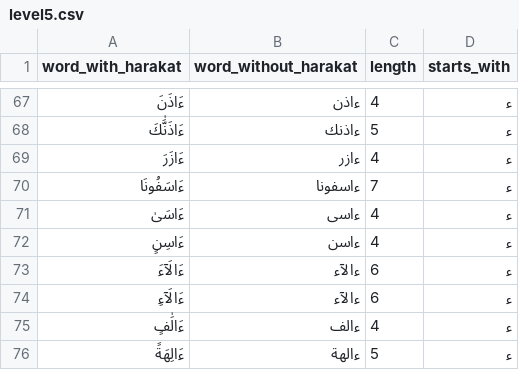
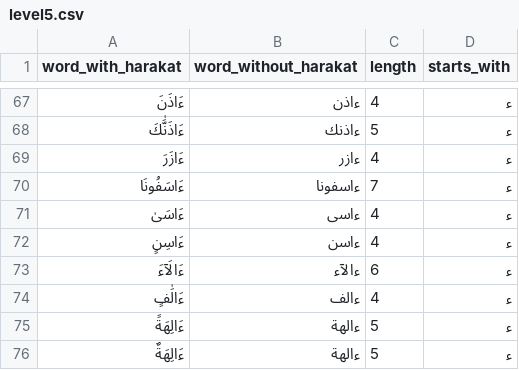
Before and after one commit to abdullahvhdl/static-cms, a CSV file: frontend/public/level5.csv, drawn as a sheet; only a part is shown, gaps mark what is left out; the shorter side is filled out with more unchanged rows; the diff names each change by its address in the sheet, - before the commit and + after, or states it on an @@ line.

```diff
--- a/frontend/public/level5.csv
+++ b/frontend/public/level5.csv
-row 74: ءَالَآءِ | ءالآء | 6 | ء
```
Also changed, not shown: frontend/public/level2.csv, frontend/public/level3.csv.
